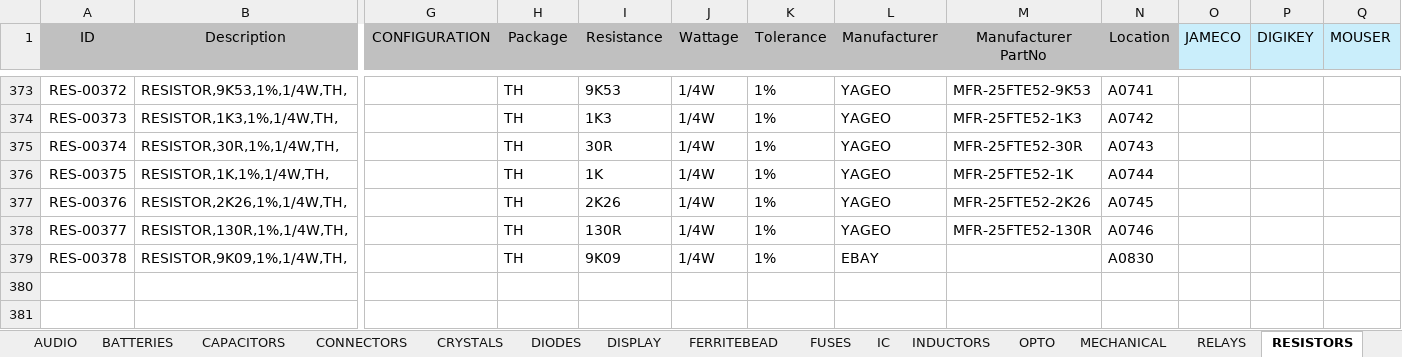
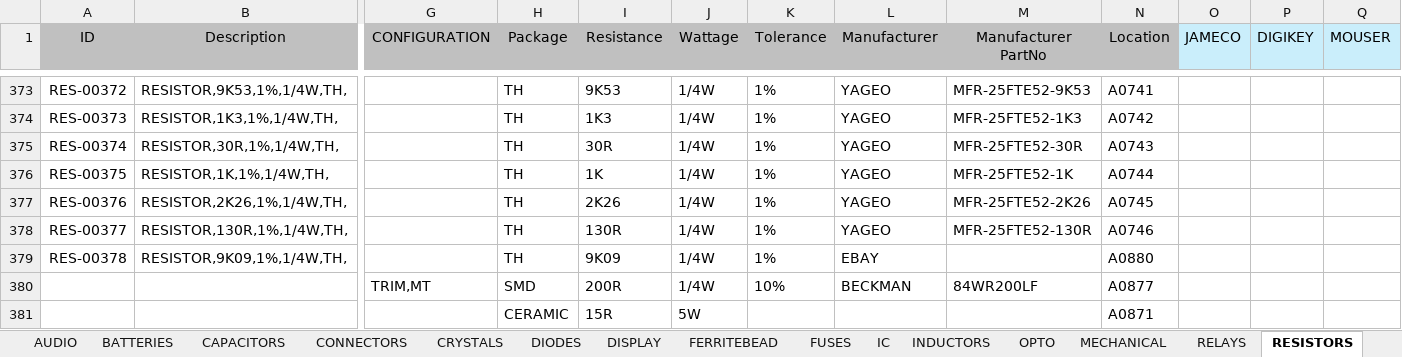
Before and after one commit to vincent-himpe/FullyRouted-Altium-Library, an Excel workbook: EXCEL/FULLYROUTED.xlsx, sheet RESISTORS, drawn as a sheet; only a part is shown, gaps mark what is left out; values as stored, in another font and other column widths than the file's, no borders; rows hold the shown columns only; the diff names each change by its address in the sheet, - before the commit and + after, or states it on an @@ line.

```diff
--- a/EXCEL/FULLYROUTED.xlsx (sheet RESISTORS)
+++ b/EXCEL/FULLYROUTED.xlsx (sheet RESISTORS)
-N379 (Location): A0830
+N379 (Location): A0880
+row 380:  |  | TRIM,MT | SMD | 200R | 1/4W | 10% | BECKMAN | 84WR200LF | A0877
+row 381:  |  |  | CERAMIC | 15R | 5W |  |  |  | A0871
```
Also changed, not shown: sheet IC, sheet CONNECTORS, sheet CAPACITORS, sheet FUSES, sheet TRANSISTORS, sheet OPTO, 2 more sheets.
